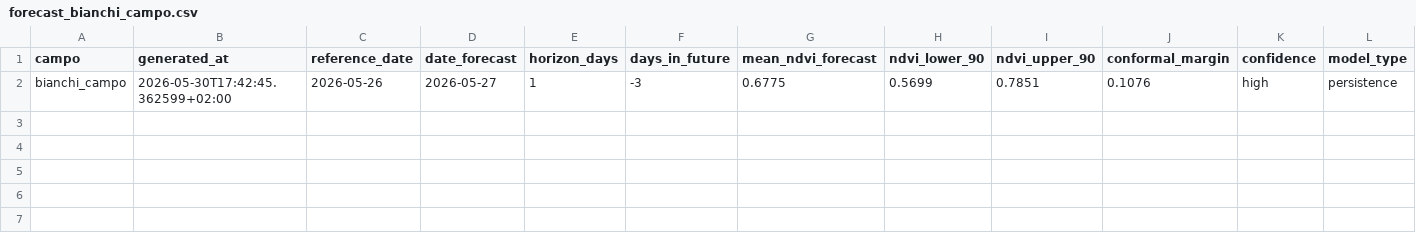
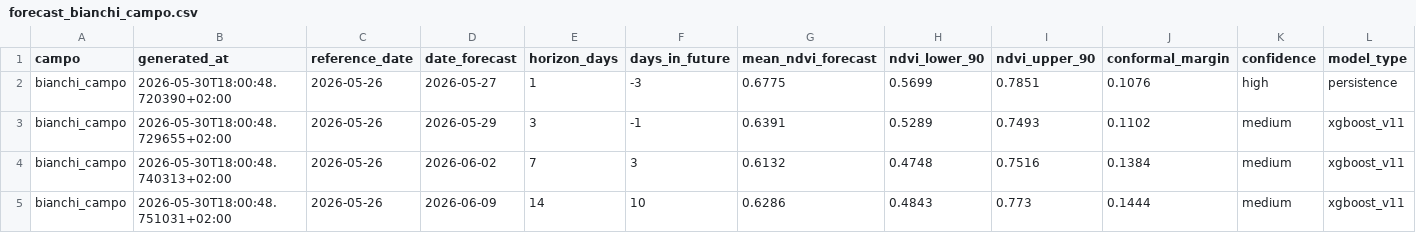
Before and after one commit to tommasobattistini/pascoli-data, a CSV file: forecast_ndvi/forecast_bianchi_campo.csv, drawn as a sheet; only a part is shown; rows hold the shown columns only; the diff names each change by its address in the sheet, - before the commit and + after, or states it on an @@ line.

```diff
--- a/forecast_ndvi/forecast_bianchi_campo.csv
+++ b/forecast_ndvi/forecast_bianchi_campo.csv
-B2 (generated_at): 2026-05-30T17:42:45.362599+02:00
+B2 (generated_at): 2026-05-30T18:00:48.720390+02:00
+row 3: bianchi_campo | 2026-05-30T18:00:48.729655+02:00 | 2026-05-26 | 2026-05-29 | 3 | -1 | 0.6391 | 0.5289 | 0.7493 | 0.1102 | medium | xgboost_v11
+row 4: bianchi_campo | 2026-05-30T18:00:48.740313+02:00 | 2026-05-26 | 2026-06-02 | 7 | 3 | 0.6132 | 0.4748 | 0.7516 | 0.1384 | medium | xgboost_v11
+row 5: bianchi_campo | 2026-05-30T18:00:48.751031+02:00 | 2026-05-26 | 2026-06-09 | 14 | 10 | 0.6286 | 0.4843 | 0.773 | 0.1444 | medium | xgboost_v11
```
Also changed, not shown: forecast_ndvi/forecast_all.csv, forecast_ndvi/forecast_pascolo_1.csv, 21 other files.
